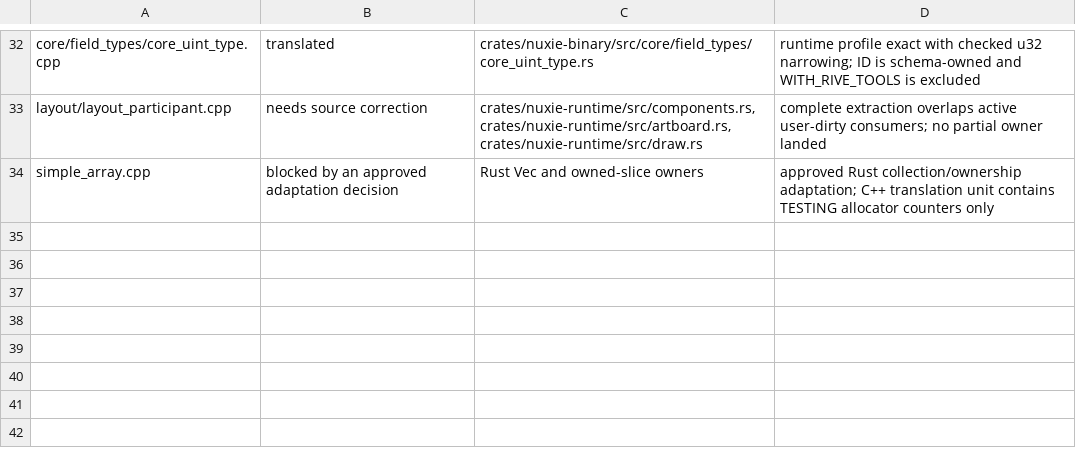
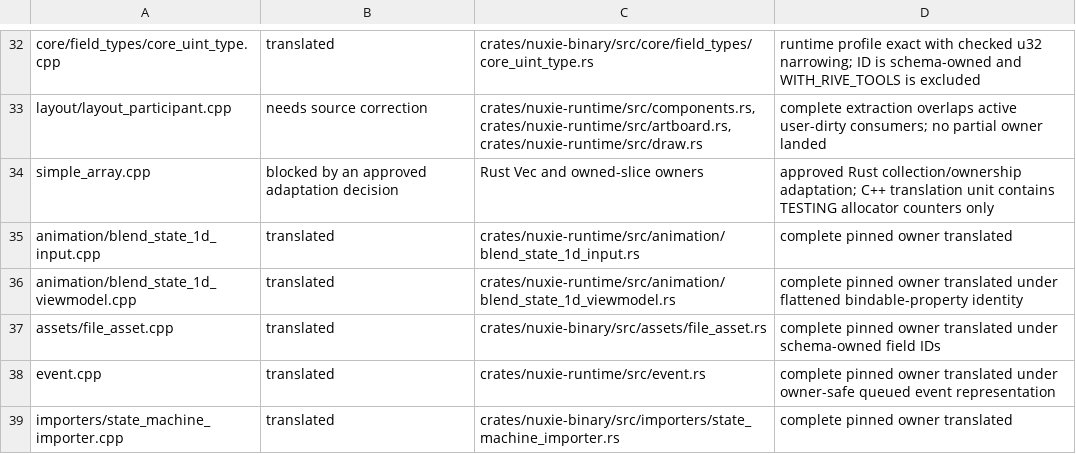
Before and after one commit to nuxieai/nuxie-runtime, a TSV file: docs/runtime-source-map-overrides.tsv, drawn as a sheet; only a part is shown, gaps mark what is left out.

Commit message:
Advance runtime source map

```diff
--- a/docs/runtime-source-map-overrides.tsv
+++ b/docs/runtime-source-map-overrides.tsv
@@ -34 +34,6 @@ layout/layout_participant.cpp	needs source correction	crates/nuxie-runtime/src/c
 simple_array.cpp	blocked by an approved adaptation decision	Rust Vec and owned-slice owners	approved Rust collection/ownership adaptation; C++ translation unit contains TESTING allocator counters only
+animation/blend_state_1d_input.cpp	translated	crates/nuxie-runtime/src/animation/blend_state_1d_input.rs	complete pinned owner translated
+animation/blend_state_1d_viewmodel.cpp	translated	crates/nuxie-runtime/src/animation/blend_state_1d_viewmodel.rs	complete pinned owner translated under flattened bindable-property identity
+assets/file_asset.cpp	translated	crates/nuxie-binary/src/assets/file_asset.rs	complete pinned owner translated under schema-owned field IDs
+event.cpp	translated	crates/nuxie-runtime/src/event.rs	complete pinned owner translated under owner-safe queued event representation
+importers/state_machine_importer.cpp	translated	crates/nuxie-binary/src/importers/state_machine_importer.rs	complete pinned owner translated
```
